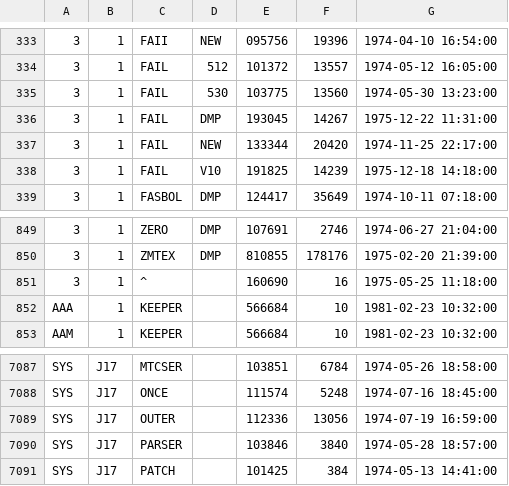
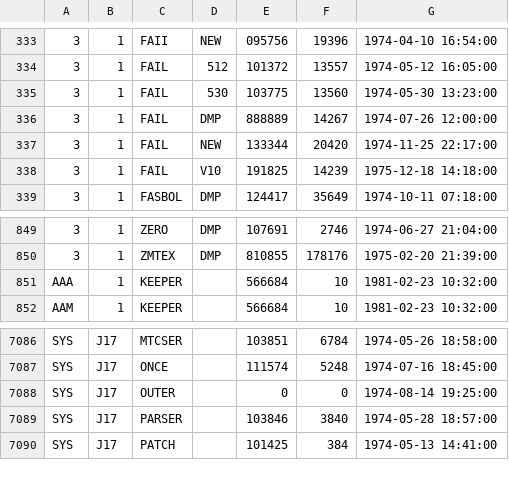
Before and after one commit to saildart/waits-disk-kits, a CSV file: medium-combo/ralf.csv, drawn as a sheet; only a part is shown, gaps mark what is left out.

```diff
--- a/medium-combo/ralf.csv
+++ b/medium-combo/ralf.csv
@@ -335,3 +335,3 @@
 3,1,FAIL,530,103775,13560,1974-05-30 13:23:00
-3,1,FAIL,DMP,193045,14267,1975-12-22 11:31:00
+3,1,FAIL,DMP,888889,14267,1974-07-26 12:00:00
 3,1,FAIL,NEW,133344,20420,1974-11-25 22:17:00
@@ -850,3 +850,2 @@
 3,1,ZMTEX,DMP,810855,178176,1975-02-20 21:39:00
-3,1,^,,160690,16,1975-05-25 11:18:00
 AAA,1,KEEPER,,566684,10,1981-02-23 10:32:00
@@ -7088,3 +7087,3 @@ SYS,J17,MTCSER,,103851,6784,1974-05-26 18:58:00
 SYS,J17,ONCE,,111574,5248,1974-07-16 18:45:00
-SYS,J17,OUTER,,112336,13056,1974-07-19 16:59:00
+SYS,J17,OUTER,,0,0,1974-08-14 19:25:00
 SYS,J17,PARSER,,103846,3840,1974-05-28 18:57:00
```
Also changed, not shown: medium-combo/ckd.csv, 19 other files.
